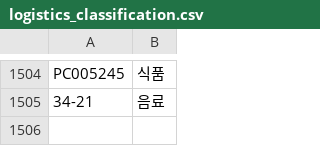
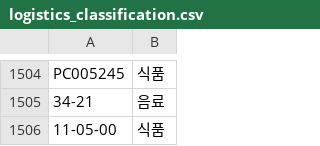
Before and after one commit to OURPROJECTDAO/work-automation-app, a CSV file: reference/logistics_classification.csv, drawn as a sheet; only a part is shown, gaps mark what is left out; the diff names each change by its address in the sheet, - before the commit and + after, or states it on an @@ line.

Commit message:
ref: 분류표 신규 코드 추가

```diff
--- a/reference/logistics_classification.csv
+++ b/reference/logistics_classification.csv
+row 1506: 11-05-00 | 식품
```
